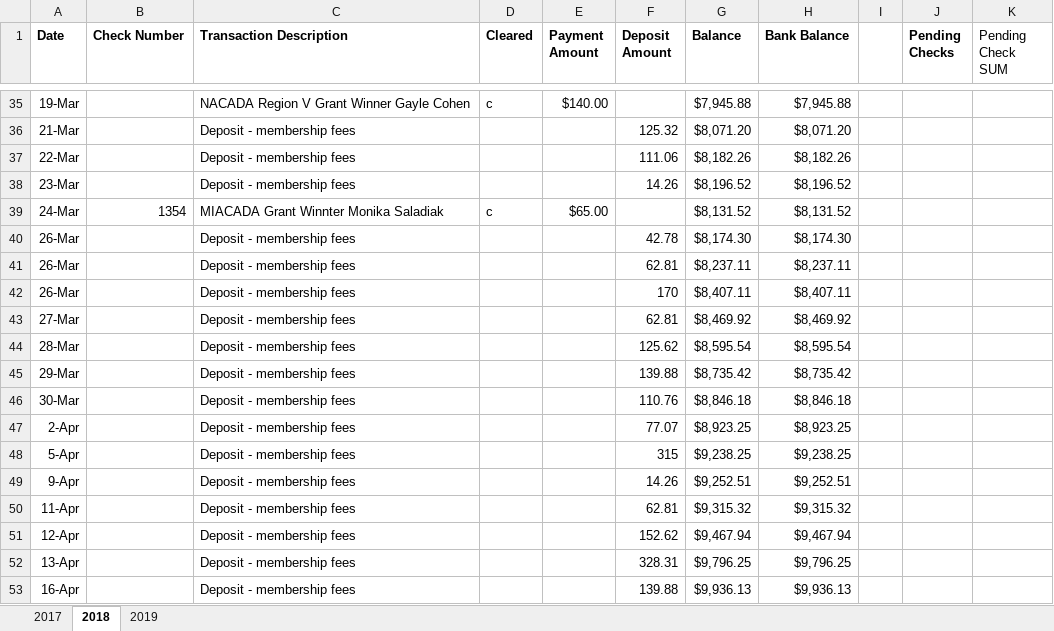
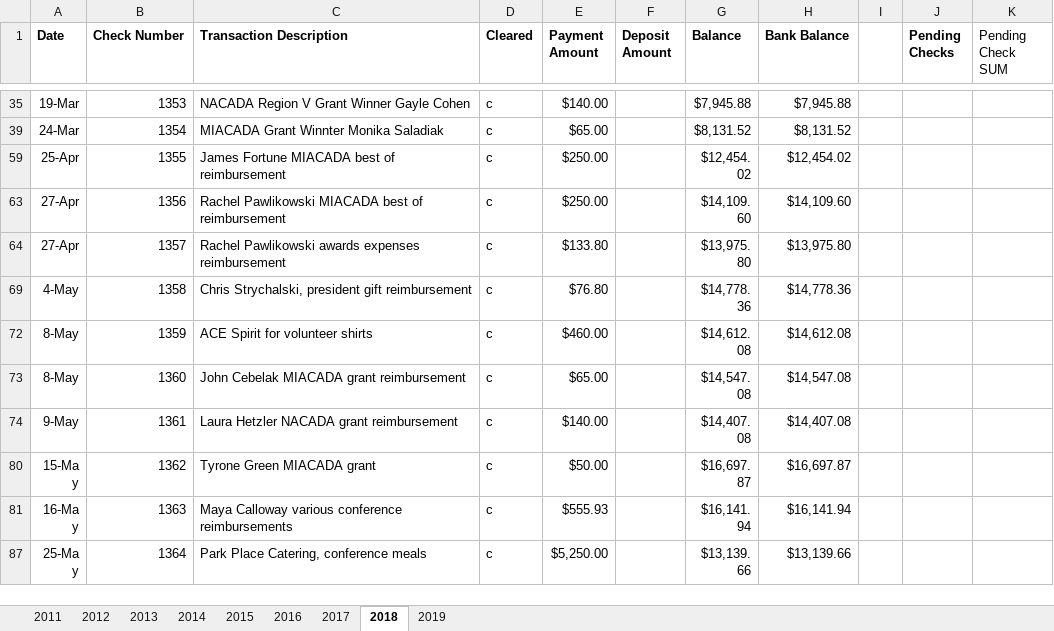
Before and after one commit to admcches/MIACADA, an Excel workbook: MIACADA Ledger.xlsx, sheet 2018, drawn as a sheet; only a part is shown, gaps mark what is left out; the shorter side is filled out with more unchanged rows; values as stored, in another font and other column widths than the file's, no borders; conditional formats not drawn; the diff covers the shown part only; the diff names each change by its address in the sheet, - before the commit and + after, or states it on an @@ line.

```diff
--- a/MIACADA Ledger.xlsx (sheet 2018)
+++ b/MIACADA Ledger.xlsx (sheet 2018)
@@ sheet tab unhidden: 2011 @@
@@ sheet tab unhidden: 2012 @@
@@ sheet tab unhidden: 2013 @@
@@ sheet tab unhidden: 2014 @@
@@ sheet tab unhidden: 2015 @@
@@ sheet tab unhidden: 2016 @@
-B35 (Check Number): (empty)
+B35 (Check Number): 1353
@@ row 36 hidden: 21-Mar |  | Deposit - membership fees |  |  | 125.32 | $8,071.20 | $8,071.20 @@
@@ row 37 hidden: 22-Mar |  | Deposit - membership fees |  |  | 111.06 | $8,182.26 | $8,182.26 @@
@@ row 38 hidden: 23-Mar |  | Deposit - membership fees |  |  | 14.26 | $8,196.52 | $8,196.52 @@
@@ row 40 hidden: 26-Mar |  | Deposit - membership fees |  |  | 42.78 | $8,174.30 | $8,174.30 @@
@@ row 41 hidden: 26-Mar |  | Deposit - membership fees |  |  | 62.81 | $8,237.11 | $8,237.11 @@
@@ row 42 hidden: 26-Mar |  | Deposit - membership fees |  |  | 170 | $8,407.11 | $8,407.11 @@
@@ row 43 hidden: 27-Mar |  | Deposit - membership fees |  |  | 62.81 | $8,469.92 | $8,469.92 @@
@@ row 44 hidden: 28-Mar |  | Deposit - membership fees |  |  | 125.62 | $8,595.54 | $8,595.54 @@
@@ row 45 hidden: 29-Mar |  | Deposit - membership fees |  |  | 139.88 | $8,735.42 | $8,735.42 @@
@@ row 46 hidden: 30-Mar |  | Deposit - membership fees |  |  | 110.76 | $8,846.18 | $8,846.18 @@
@@ row 47 hidden: 2-Apr |  | Deposit - membership fees |  |  | 77.07 | $8,923.25 | $8,923.25 @@
@@ row 48 hidden: 5-Apr |  | Deposit - membership fees |  |  | 315 | $9,238.25 | $9,238.25 @@
@@ row 49 hidden: 9-Apr |  | Deposit - membership fees |  |  | 14.26 | $9,252.51 | $9,252.51 @@
@@ row 50 hidden: 11-Apr |  | Deposit - membership fees |  |  | 62.81 | $9,315.32 | $9,315.32 @@
@@ row 51 hidden: 12-Apr |  | Deposit - membership fees |  |  | 152.62 | $9,467.94 | $9,467.94 @@
@@ row 52 hidden: 13-Apr |  | Deposit - membership fees |  |  | 328.31 | $9,796.25 | $9,796.25 @@
@@ row 53 hidden: 16-Apr |  | Deposit - membership fees |  |  | 139.88 | $9,936.13 | $9,936.13 @@
```
Also changed, not shown: 86 hidden or unhidden rows and 4 edited cells elsewhere in this sheet, sheet 2019, charts or pictures.
